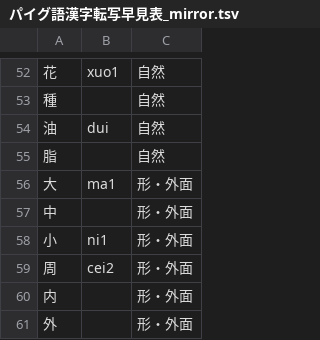
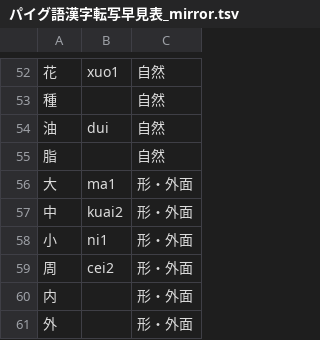
Before and after one commit to jurliyuuri/praige-zerp, a TSV file: パイグ語漢字転写早見表_mirror.tsv, drawn as a sheet; only a part is shown, gaps mark what is left out.

Commit message:
Add「中」kuai2

```diff
--- a/パイグ語漢字転写早見表_mirror.tsv
+++ b/パイグ語漢字転写早見表_mirror.tsv
@@ -56,3 +56,3 @@
 大	ma1	形・外面
-中		形・外面
+中	kuai2	形・外面
 小	ni1	形・外面
```
Also changed, not shown: 2 other files.
